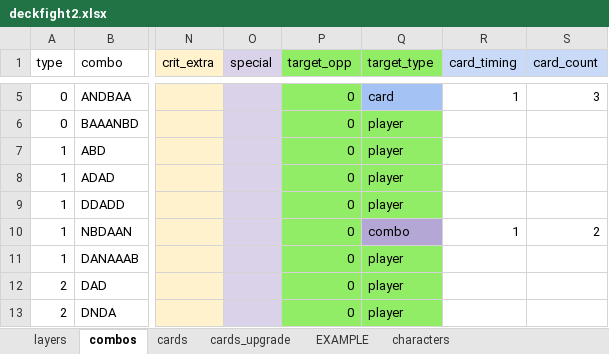
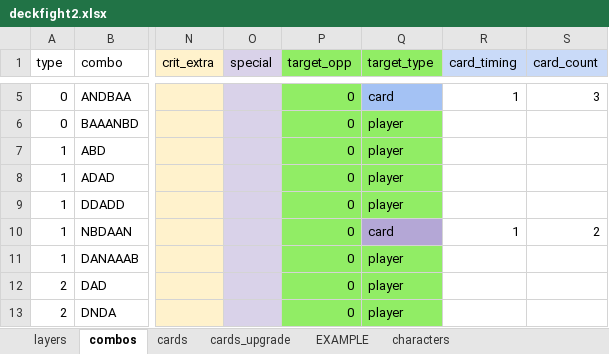
Before and after one commit to ethercards/ec-br, an Excel workbook: deckfight2.xlsx, sheet combos, drawn as a sheet; only a part is shown, gaps mark what is left out; values as stored, in another font and other column widths than the file's, no borders; the diff names each change by its address in the sheet, - before the commit and + after, or states it on an @@ line.

```diff
--- a/deckfight2.xlsx (sheet combos)
+++ b/deckfight2.xlsx (sheet combos)
-Q10 (target_type): combo
+Q10 (target_type): card
```
Also changed, not shown: sheet cards, 2 other files.
